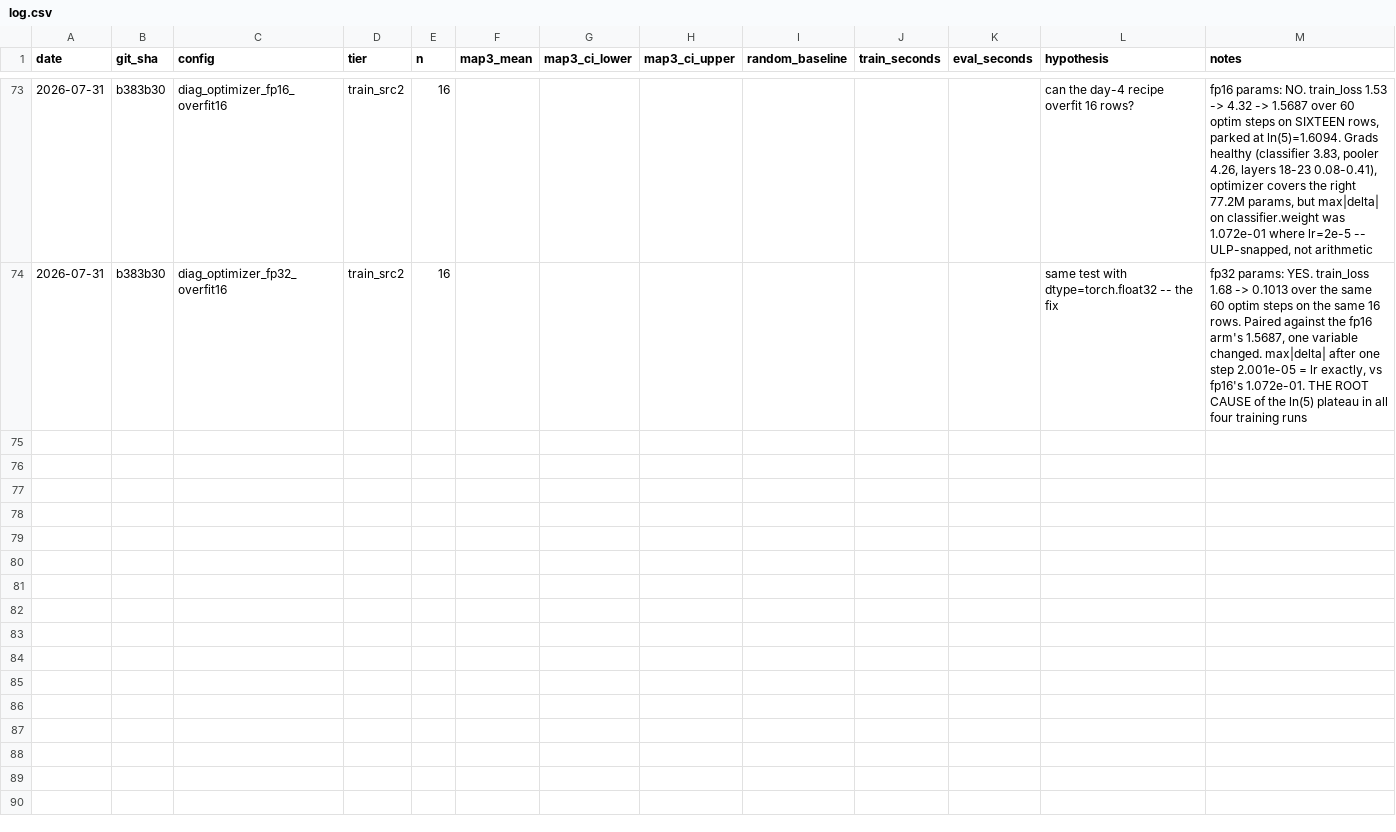
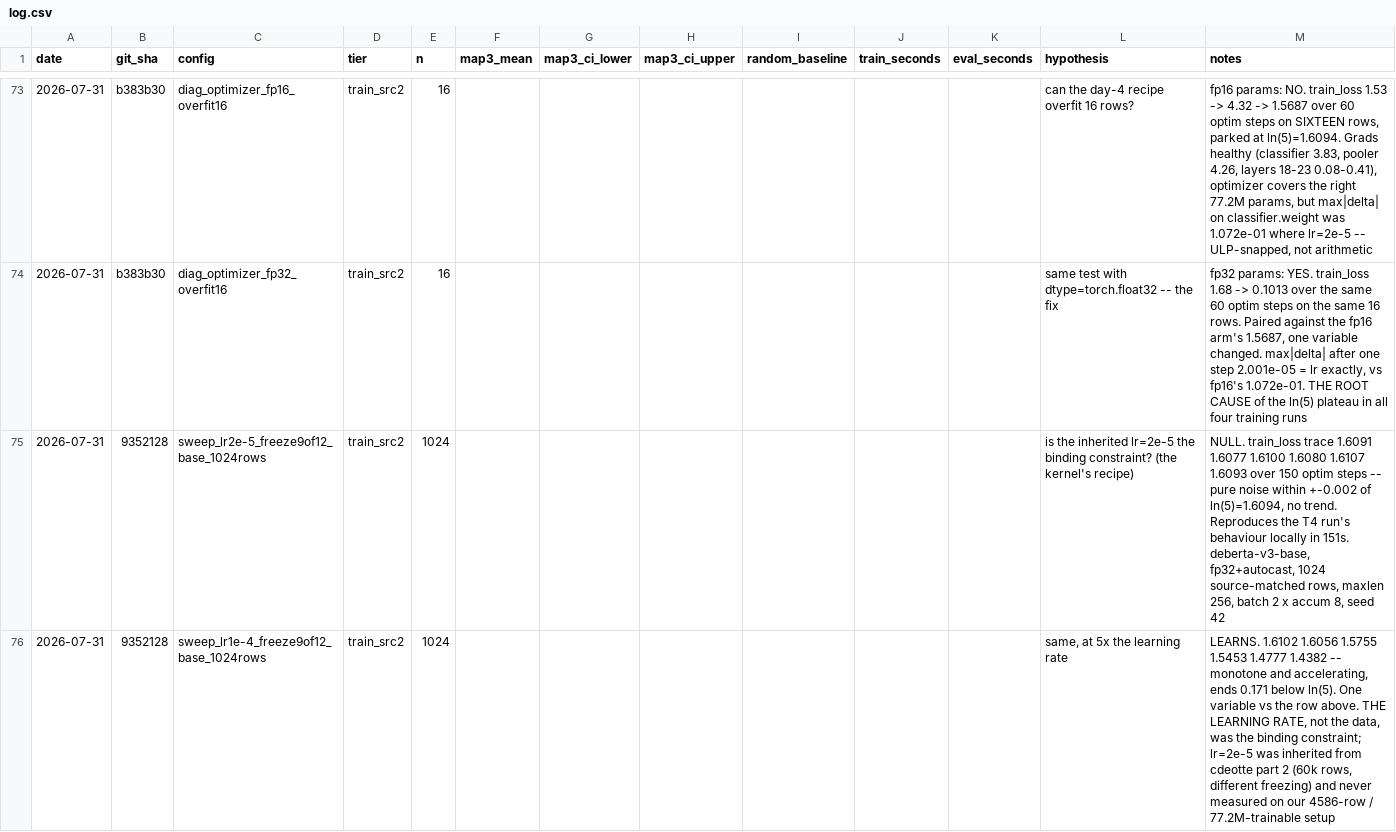
Before and after one commit to ougrid/llm-science-exam_kaggle, a CSV file: experiments/log.csv, drawn as a sheet; only a part is shown, gaps mark what is left out; the diff covers the shown part only; the diff names each change by its address in the sheet, - before the commit and + after, or states it on an @@ line.

```diff
--- a/experiments/log.csv
+++ b/experiments/log.csv
+row 75: 2026-07-31 | 9352128 | sweep_lr2e-5_freeze9of12_base_1024rows | train_src2 | 1024 |  |  |  |  |  |  | is the inherited lr=2e-5 the binding constraint? (the kernel's recipe) | NULL. train_loss trace 1.6091 1.6077 1.6100 1.6080 1.6107 1.6093 over 150 optim steps -- pure noise within +-0.002 of ln(5)=1.6094, no trend. Reproduces the T4 run's behaviour locally in 151s. deberta-v3-base, fp32+autocast, 1024 source-matched rows, maxlen 256, batch 2 x accum 8, seed 42
+row 76: 2026-07-31 | 9352128 | sweep_lr1e-4_freeze9of12_base_1024rows | train_src2 | 1024 |  |  |  |  |  |  | same, at 5x the learning rate | LEARNS. 1.6102 1.6056 1.5755 1.5453 1.4777 1.4382 -- monotone and accelerating, ends 0.171 below ln(5). One variable vs the row above. THE LEARNING RATE, not the data, was the binding constraint; lr=2e-5 was inherited from cdeotte part 2 (60k rows, different freezing) and never measured on our 4586-row / 77.2M-trainable setup
```
Also changed, not shown: 1 added row elsewhere in this file, 2 other files.
